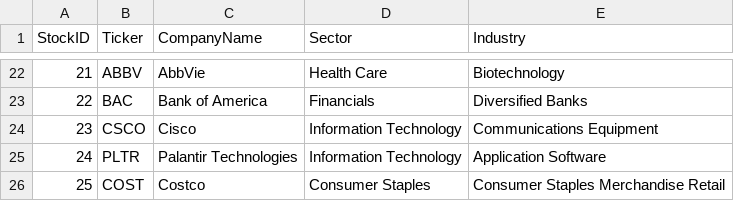
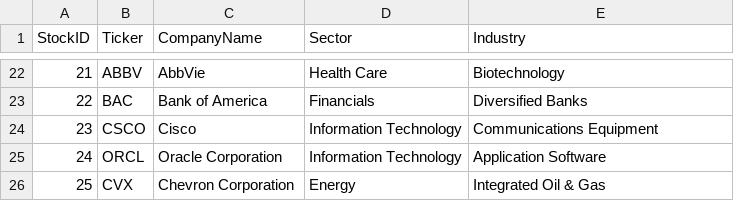
Before and after one commit to NK-Mikey/Stock-Market-Dashboard, a CSV file: data/dim_stock.csv, drawn as a sheet; only a part is shown, gaps mark what is left out.

```diff
--- a/data/dim_stock.csv
+++ b/data/dim_stock.csv
@@ -24,3 +24,3 @@ StockID,Ticker,CompanyName,Sector,Industry
 23,CSCO,Cisco,Information Technology,Communications Equipment
-24,PLTR,Palantir Technologies,Information Technology,Application Software
-25,COST,Costco,Consumer Staples,Consumer Staples Merchandise Retail
+24,ORCL,Oracle Corporation,Information Technology,Application Software
+25,CVX,Chevron Corporation,Energy,Integrated Oil & Gas
```
Also changed, not shown: data/fundamentals.csv, 1 other file.
